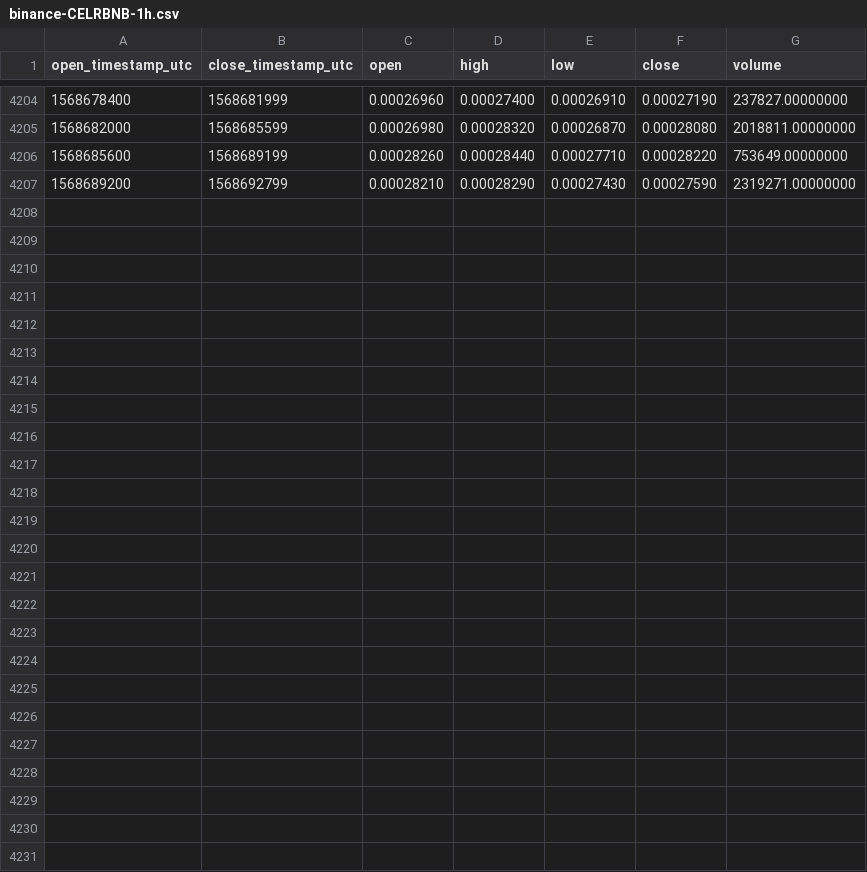
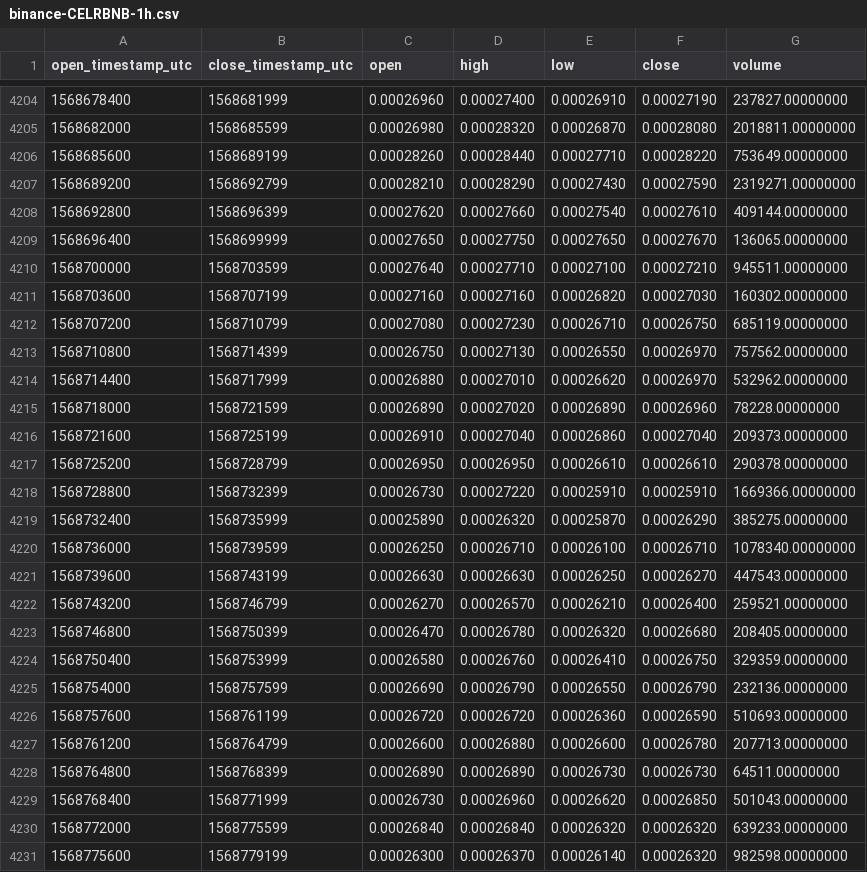
Before and after one commit to cryptobigbro/binance-CELRBNB, a CSV file: binance-CELRBNB-1h.csv, drawn as a sheet; only a part is shown, gaps mark what is left out.

Commit message:
Update OHLCV data.

```diff
--- a/binance-CELRBNB-1h.csv
+++ b/binance-CELRBNB-1h.csv
@@ -4207 +4207,25 @@ open_timestamp_utc,close_timestamp_utc,open,high,low,close,volume
 1568689200,1568692799,0.00028210,0.00028290,0.00027430,0.00027590,2319271.00000000
+1568692800,1568696399,0.00027620,0.00027660,0.00027540,0.00027610,409144.00000000
+1568696400,1568699999,0.00027650,0.00027750,0.00027650,0.00027670,136065.00000000
+1568700000,1568703599,0.00027640,0.00027710,0.00027100,0.00027210,945511.00000000
+1568703600,1568707199,0.00027160,0.00027160,0.00026820,0.00027030,160302.00000000
+1568707200,1568710799,0.00027080,0.00027230,0.00026710,0.00026750,685119.00000000
+1568710800,1568714399,0.00026750,0.00027130,0.00026550,0.00026970,757562.00000000
+1568714400,1568717999,0.00026880,0.00027010,0.00026620,0.00026970,532962.00000000
+1568718000,1568721599,0.00026890,0.00027020,0.00026890,0.00026960,78228.00000000
+1568721600,1568725199,0.00026910,0.00027040,0.00026860,0.00027040,209373.00000000
+1568725200,1568728799,0.00026950,0.00026950,0.00026610,0.00026610,290378.00000000
+1568728800,1568732399,0.00026730,0.00027220,0.00025910,0.00025910,1669366.00000000
+1568732400,1568735999,0.00025890,0.00026320,0.00025870,0.00026290,385275.00000000
+1568736000,1568739599,0.00026250,0.00026710,0.00026100,0.00026710,1078340.00000000
+1568739600,1568743199,0.00026630,0.00026630,0.00026250,0.00026270,447543.00000000
+1568743200,1568746799,0.00026270,0.00026570,0.00026210,0.00026400,259521.00000000
+1568746800,1568750399,0.00026470,0.00026780,0.00026320,0.00026680,208405.00000000
+1568750400,1568753999,0.00026580,0.00026760,0.00026410,0.00026750,329359.00000000
+1568754000,1568757599,0.00026690,0.00026790,0.00026550,0.00026790,232136.00000000
+1568757600,1568761199,0.00026720,0.00026720,0.00026360,0.00026590,510693.00000000
+1568761200,1568764799,0.00026600,0.00026880,0.00026600,0.00026780,207713.00000000
+1568764800,1568768399,0.00026890,0.00026890,0.00026730,0.00026730,64511.00000000
+1568768400,1568771999,0.00026730,0.00026960,0.00026620,0.00026850,501043.00000000
+1568772000,1568775599,0.00026840,0.00026840,0.00026320,0.00026320,639233.00000000
+1568775600,1568779199,0.00026300,0.00026370,0.00026140,0.00026320,982598.00000000
```
Also changed, not shown: binance-CELRBNB-1d.csv.
